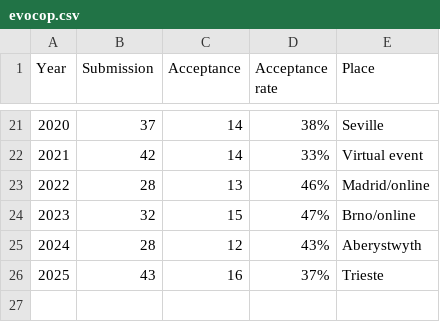
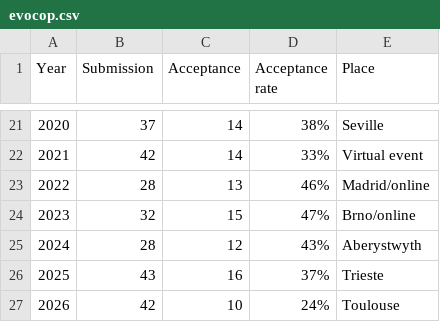
Before and after one commit to ryojitanabe/ecconf, a CSV file: data/evocop.csv, drawn as a sheet; only a part is shown, gaps mark what is left out.

```diff
--- a/data/evocop.csv
+++ b/data/evocop.csv
@@ -26 +26,2 @@ Year,Submission,Acceptance,Acceptance rate,Place
 2025,43,16,37%,Trieste
+2026,42,10,24%,Toulouse
```
Also changed, not shown: data/eurogp.csv, data/evoapp.csv, 6 other files.
